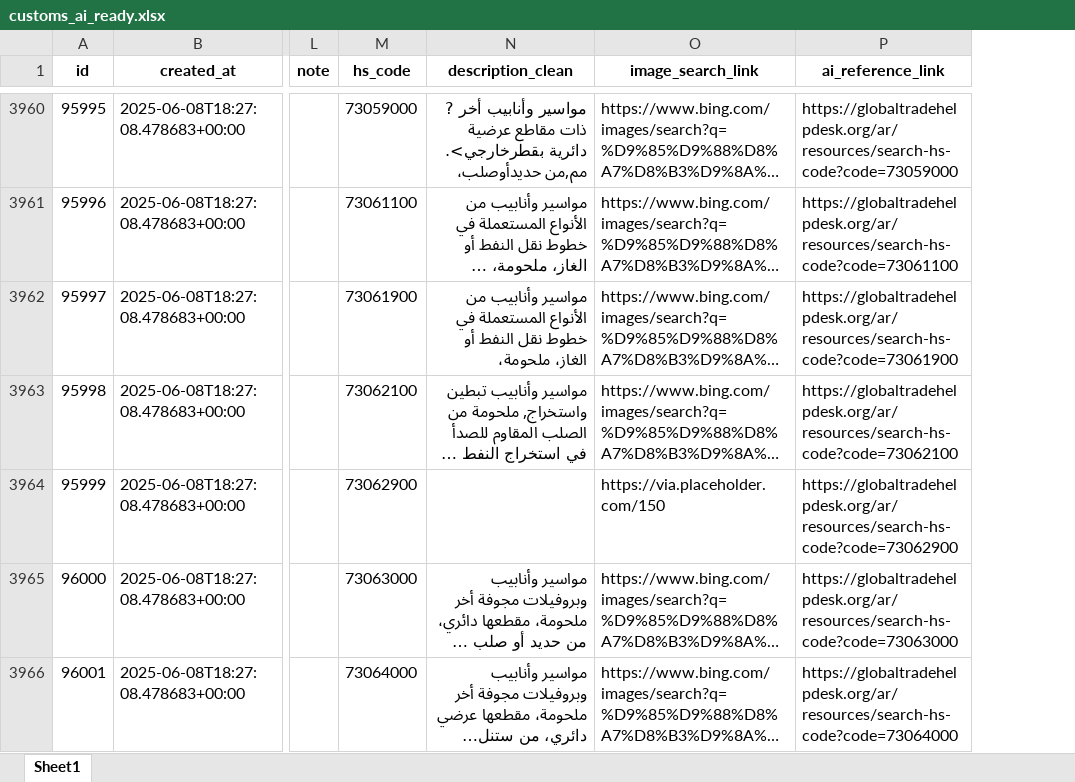
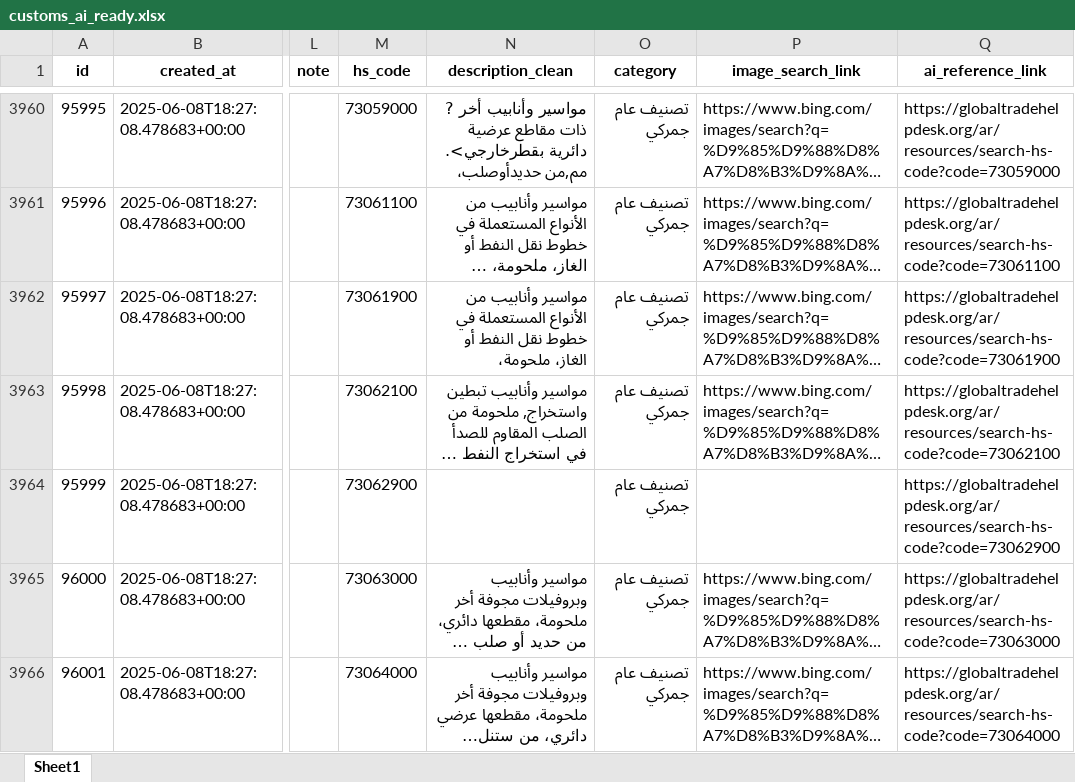
Before and after one commit to essamlhem/Customs-Global-Sync, an Excel workbook: customs_ai_ready.xlsx, sheet Sheet1, drawn as a sheet; only a part is shown, gaps mark what is left out; long unchanged cells end in …; values as stored, in another font and other column widths than the file's, no borders; addresses are those after the commit; the diff covers the shown part only; the diff names each change by its address in the sheet, - before the commit and + after, or states it on an @@ line.

```diff
--- a/customs_ai_ready.xlsx (sheet Sheet1)
+++ b/customs_ai_ready.xlsx (sheet Sheet1)
+column O (category), rows 3960-3966: all تصنيف عام جمركي
-P3964 (image_search_link): https://via.placeholder.com/150
+P3964 (image_search_link): (empty)
```
Also changed, not shown: 20 edited cells elsewhere in this sheet.
